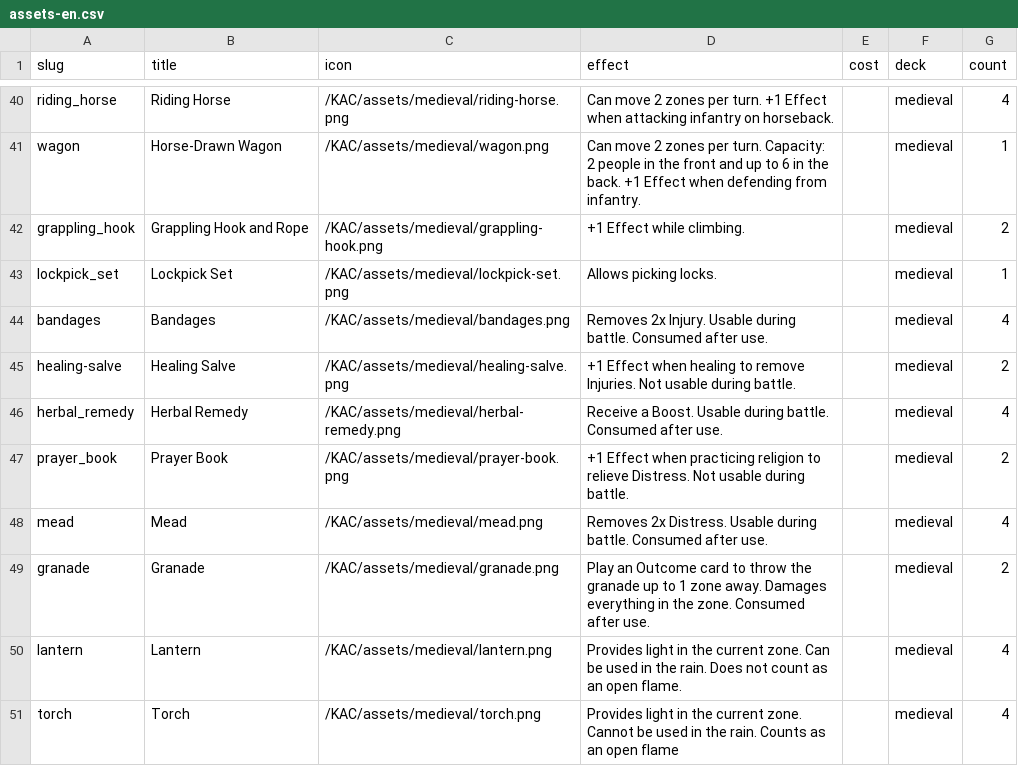
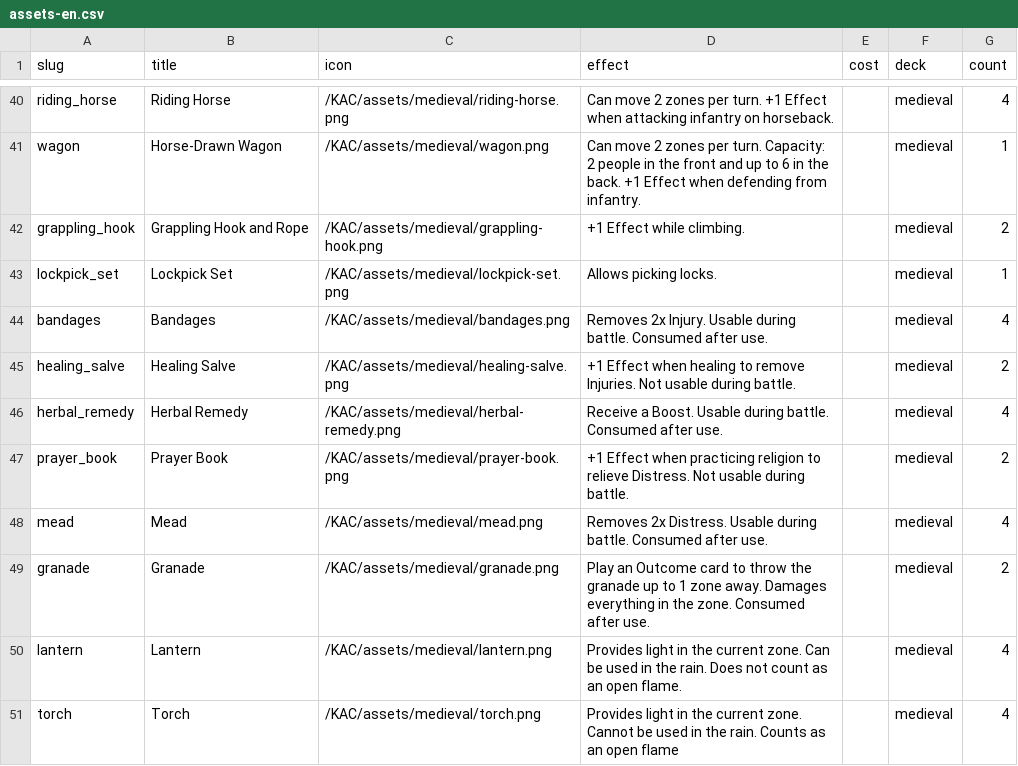
Before and after one commit to tomasreichmann/board-game-prototypes, a CSV file: src/prototypes/kick-ass-cards/data/assets-en.csv, drawn as a sheet; only a part is shown, gaps mark what is left out.

```diff
--- a/src/prototypes/kick-ass-cards/data/assets-en.csv
+++ b/src/prototypes/kick-ass-cards/data/assets-en.csv
@@ -44,3 +44,3 @@
 "bandages","Bandages","/KAC/assets/medieval/bandages.png","Removes 2x Injury. Usable during battle. Consumed after use.","","medieval",4
-"healing-salve","Healing Salve","/KAC/assets/medieval/healing-salve.png","+1 Effect when healing to remove Injuries. Not usable during battle.","","medieval",2
+"healing_salve","Healing Salve","/KAC/assets/medieval/healing-salve.png","+1 Effect when healing to remove Injuries. Not usable during battle.","","medieval",2
 "herbal_remedy","Herbal Remedy","/KAC/assets/medieval/herbal-remedy.png","Receive a Boost. Usable during battle. Consumed after use.","","medieval",4
```
Also changed, not shown: 7 other files.
